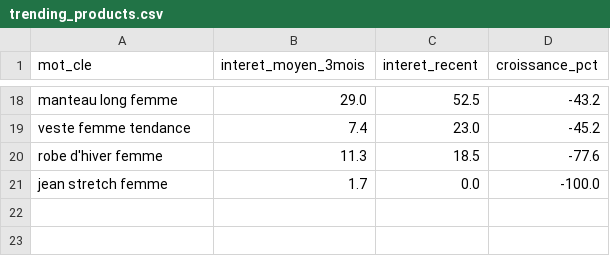
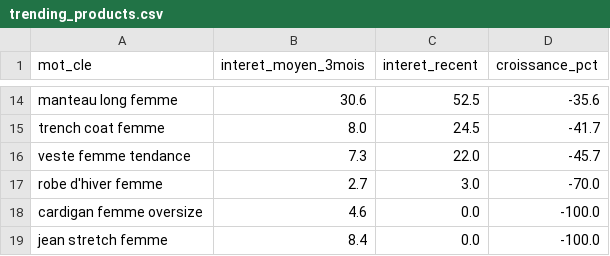
Before and after one commit to solinza380-sys/solinza-automation, a CSV file: trending_products.csv, drawn as a sheet; only a part is shown, gaps mark what is left out; addresses are those after the commit; the diff covers the shown part only; the diff names each change by its address in the sheet, - before the commit and + after, or states it on an @@ line.

```diff
--- a/trending_products.csv
+++ b/trending_products.csv
-B14 (interet_moyen_3mois): 29.0
+B14 (interet_moyen_3mois): 30.6
-D14 (croissance_pct): -43.2
+D14 (croissance_pct): -35.6
+row 15: trench coat femme | 8.0 | 24.5 | -41.7
-B16 (interet_moyen_3mois): 7.4
+B16 (interet_moyen_3mois): 7.3
-C16 (interet_recent): 23.0
+C16 (interet_recent): 22.0
-D16 (croissance_pct): -45.2
+D16 (croissance_pct): -45.7
-B17 (interet_moyen_3mois): 11.3
+B17 (interet_moyen_3mois): 2.7
-C17 (interet_recent): 18.5
+C17 (interet_recent): 3.0
-D17 (croissance_pct): -77.6
+D17 (croissance_pct): -70.0
+row 18: cardigan femme oversize | 4.6 | 0.0 | -100.0
-B19 (interet_moyen_3mois): 1.7
+B19 (interet_moyen_3mois): 8.4
```
Also changed, not shown: 5 added rows, 9 removed rows and 19 edited cells elsewhere in this file.
